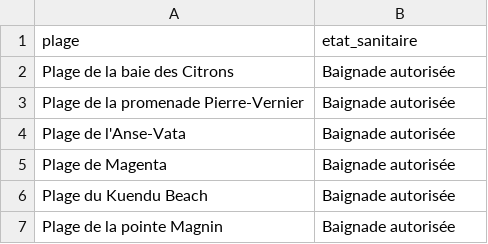
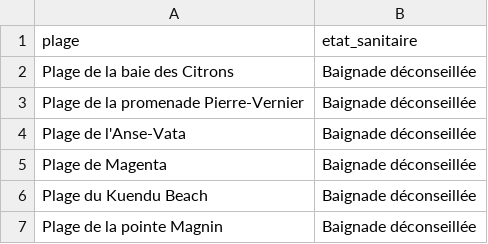
Before and after one commit to adriens/edb-noumea-data, a CSV file: data/resume.csv, drawn as a sheet.

```diff
--- a/data/resume.csv
+++ b/data/resume.csv
@@ -1,7 +1,7 @@
 plage,etat_sanitaire
-Plage de la baie des Citrons,Baignade autorisée
-Plage de la promenade Pierre-Vernier,Baignade autorisée
-Plage de l'Anse-Vata,Baignade autorisée
-Plage de Magenta,Baignade autorisée
-Plage du Kuendu Beach,Baignade autorisée
-Plage de la pointe Magnin,Baignade autorisée
+Plage de la baie des Citrons,Baignade déconseillée
+Plage de la promenade Pierre-Vernier,Baignade déconseillée
+Plage de l'Anse-Vata,Baignade déconseillée
+Plage de Magenta,Baignade déconseillée
+Plage du Kuendu Beach,Baignade déconseillée
+Plage de la pointe Magnin,Baignade déconseillée
```
